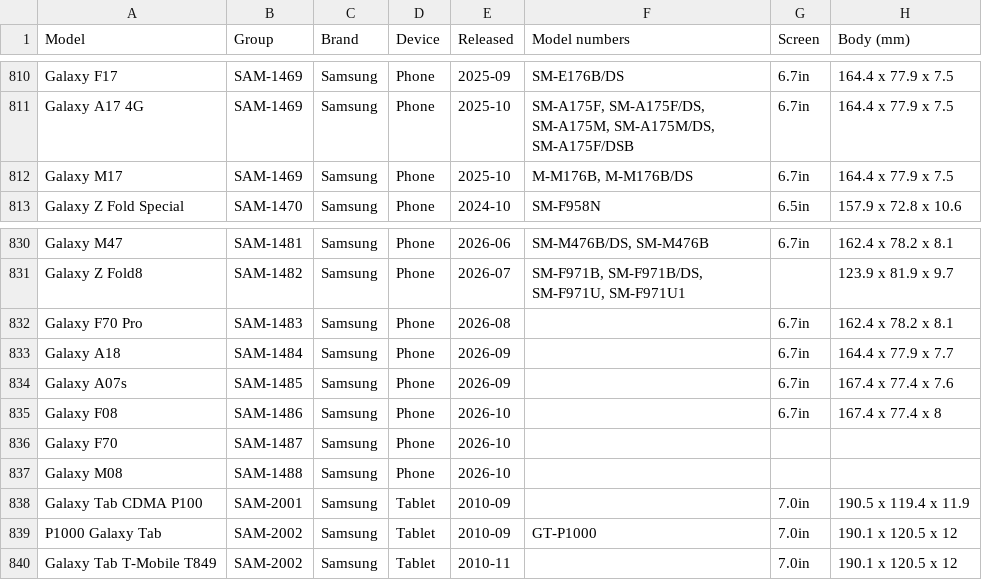
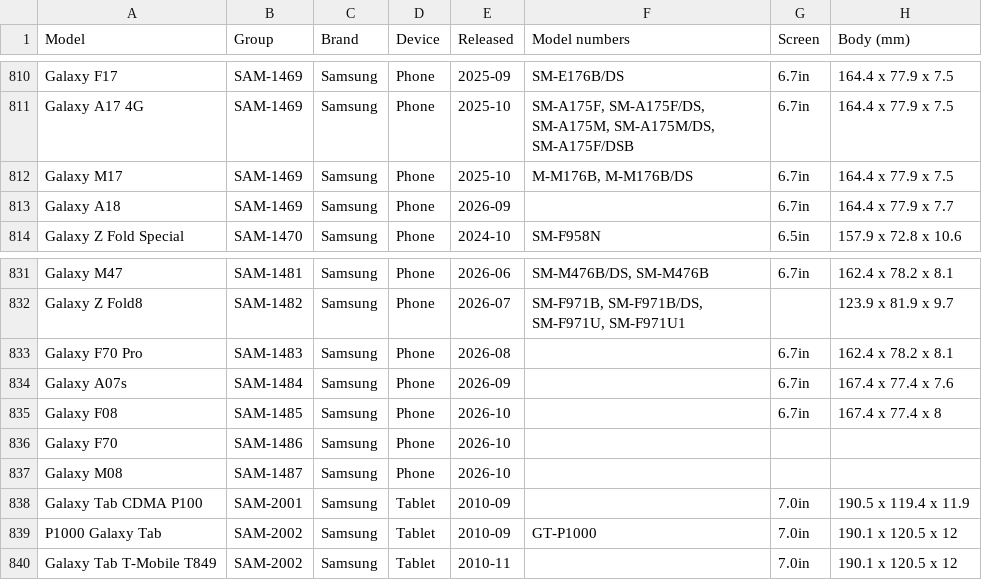
Before and after one commit to WelFedTed/tempered, a CSV file: docs/data/models.csv, drawn as a sheet; only a part is shown, gaps mark what is left out.

```diff
--- a/docs/data/models.csv
+++ b/docs/data/models.csv
@@ -812,2 +812,3 @@ Galaxy A17 4G,SAM-1469,Samsung,Phone,2025-10,"SM-A175F, SM-A175F/DS, SM-A175M, S
 Galaxy M17,SAM-1469,Samsung,Phone,2025-10,"M-M176B, M-M176B/DS",6.7in,164.4 x 77.9 x 7.5
+Galaxy A18,SAM-1469,Samsung,Phone,2026-09,,6.7in,164.4 x 77.9 x 7.7
 Galaxy Z Fold Special,SAM-1470,Samsung,Phone,2024-10,SM-F958N,6.5in,157.9 x 72.8 x 10.6
@@ -832,7 +833,6 @@ Galaxy Z Fold8,SAM-1482,Samsung,Phone,2026-07,"SM-F971B, SM-F971B/DS, SM-F971U,
 Galaxy F70 Pro,SAM-1483,Samsung,Phone,2026-08,,6.7in,162.4 x 78.2 x 8.1
-Galaxy A18,SAM-1484,Samsung,Phone,2026-09,,6.7in,164.4 x 77.9 x 7.7
-Galaxy A07s,SAM-1485,Samsung,Phone,2026-09,,6.7in,167.4 x 77.4 x 7.6
-Galaxy F08,SAM-1486,Samsung,Phone,2026-10,,6.7in,167.4 x 77.4 x 8
-Galaxy F70,SAM-1487,Samsung,Phone,2026-10,,,
-Galaxy M08,SAM-1488,Samsung,Phone,2026-10,,,
+Galaxy A07s,SAM-1484,Samsung,Phone,2026-09,,6.7in,167.4 x 77.4 x 7.6
+Galaxy F08,SAM-1485,Samsung,Phone,2026-10,,6.7in,167.4 x 77.4 x 8
+Galaxy F70,SAM-1486,Samsung,Phone,2026-10,,,
+Galaxy M08,SAM-1487,Samsung,Phone,2026-10,,,
 Galaxy Tab CDMA P100,SAM-2001,Samsung,Tablet,2010-09,,7.0in,190.5 x 119.4 x 11.9
```
Also changed, not shown: docs/data/fit-groups.csv, 5 other files.
